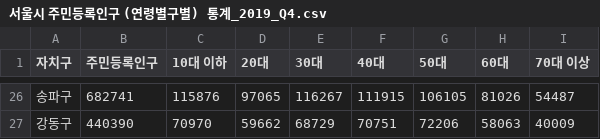
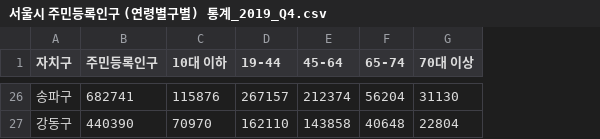
Before and after one commit to visual-project/walk-with-me, a CSV file: raw/서울시 주민등록인구 (연령별구별) 통계_2019_Q4.csv, drawn as a sheet; only a part is shown, gaps mark what is left out; removed rows and columns are numbered as before the commit, all else as after; the diff covers the shown part only; the diff names each change by its address in the sheet, - before the commit and + after, or states it on an @@ line.

```diff
--- a/raw/서울시 주민등록인구 (연령별구별) 통계_2019_Q4.csv
+++ b/raw/서울시 주민등록인구 (연령별구별) 통계_2019_Q4.csv
-column D (20대), rows 26-27: 97065 | 59662
-column E (30대), rows 26-27: 116267 | 68729
-column F (40대), rows 26-27: 111915 | 70751
-column G (50대), rows 26-27: 106105 | 72206
-column H (60대), rows 26-27: 81026 | 58063
+column D (19-44), rows 26-27: 267157 | 162110
+column E (45-64), rows 26-27: 212374 | 143858
+column F (65-74), rows 26-27: 56204 | 40648
-G26 (70대 이상): 54487
+G26 (70대 이상): 31130
-G27 (70대 이상): 40009
+G27 (70대 이상): 22804
```
Also changed, not shown: 24 edited cells elsewhere in this file, 4 other files.
